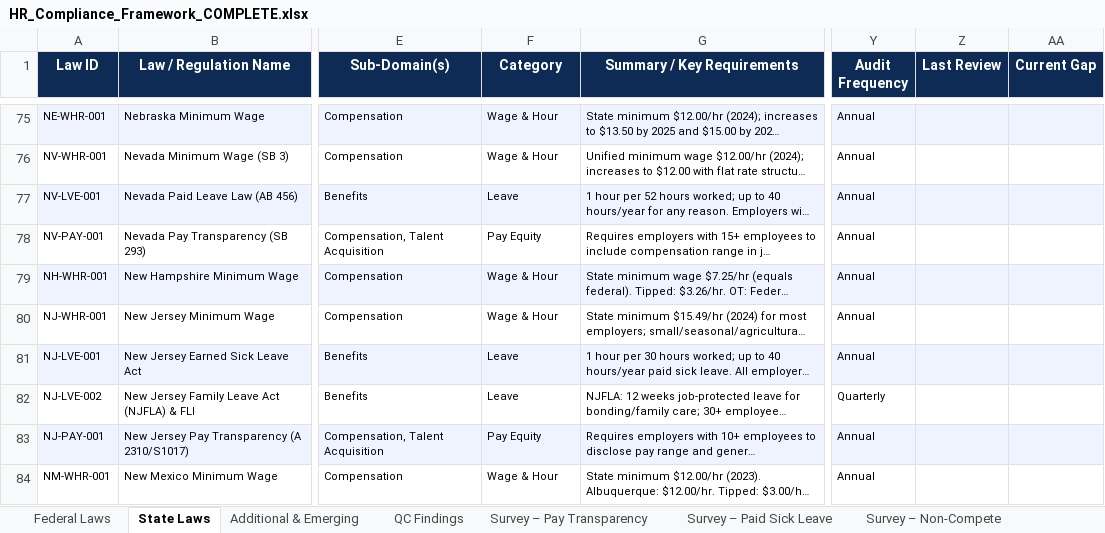
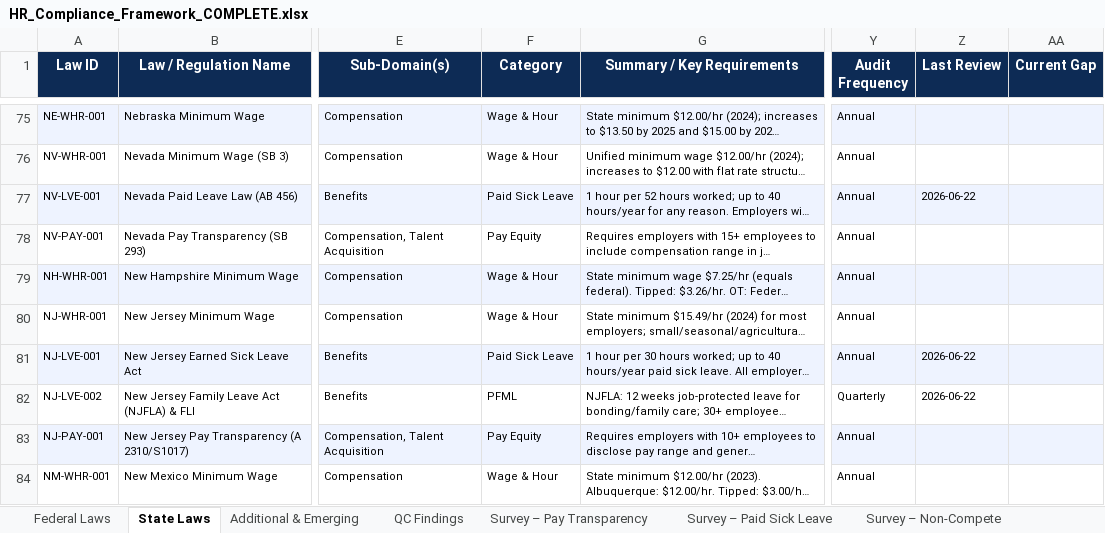
Before and after one commit to ruzbehzpatel-cmyk/hr-compliance, an Excel workbook: HR_Compliance_Framework_COMPLETE.xlsx, sheet State Laws, drawn as a sheet; only a part is shown, gaps mark what is left out; long unchanged cells end in …; values as stored, in another font and other column widths than the file's, no borders; the diff covers the shown part only; the diff names each change by its address in the sheet, - before the commit and + after, or states it on an @@ line.

Commit message:
category consolidation — 68 remaps, survey-aligned

```diff
--- a/HR_Compliance_Framework_COMPLETE.xlsx (sheet State Laws)
+++ b/HR_Compliance_Framework_COMPLETE.xlsx (sheet State Laws)
-F77 (Category): Leave
+F77 (Category): Paid Sick Leave
-Z77 (Last Review): (empty)
+Z77 (Last Review): 2026-06-22
-F81 (Category): Leave
+F81 (Category): Paid Sick Leave
-Z81:Z82 (Last Review): (empty)
+Z81:Z82 (Last Review): 2026-06-22
-F82 (Category): Leave
+F82 (Category): PFML
```
Also changed, not shown: 1 added row and 100 edited cells elsewhere in this sheet, sheet Additional & Emerging, sheet Federal Laws, other sheet tabs, 1 other file.
